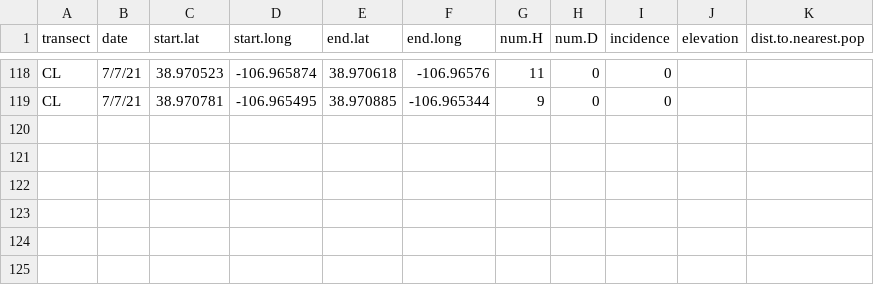
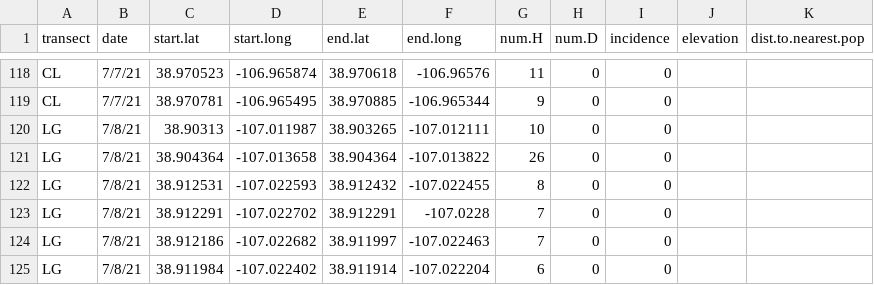
Before and after one commit to ianfmiller/flax.rust, a CSV file: data/landscape.transect.data/landscape.transects.csv, drawn as a sheet; only a part is shown, gaps mark what is left out.

```diff
--- a/data/landscape.transect.data/landscape.transects.csv
+++ b/data/landscape.transect.data/landscape.transects.csv
@@ -119 +119,7 @@ CL,7/7/21,38.970523,-106.965874,38.970618,-106.96576,11,0,0,,
 CL,7/7/21,38.970781,-106.965495,38.970885,-106.965344,9,0,0,,
+LG,7/8/21,38.90313,-107.011987,38.903265,-107.012111,10,0,0,,
+LG,7/8/21,38.904364,-107.013658,38.904364,-107.013822,26,0,0,,
+LG,7/8/21,38.912531,-107.022593,38.912432,-107.022455,8,0,0,,
+LG,7/8/21,38.912291,-107.022702,38.912291,-107.0228,7,0,0,,
+LG,7/8/21,38.912186,-107.022682,38.911997,-107.022463,7,0,0,,
+LG,7/8/21,38.911984,-107.022402,38.911914,-107.022204,6,0,0,,
```
Also changed, not shown: data/landscape.transect.data/landscape.transects.metadata.csv, 1 other file.
